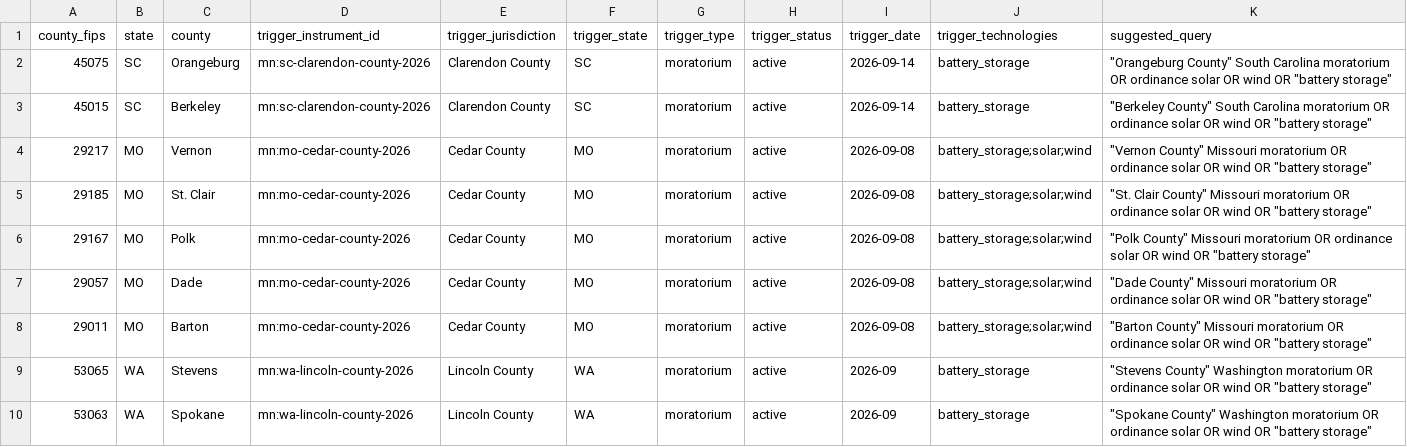
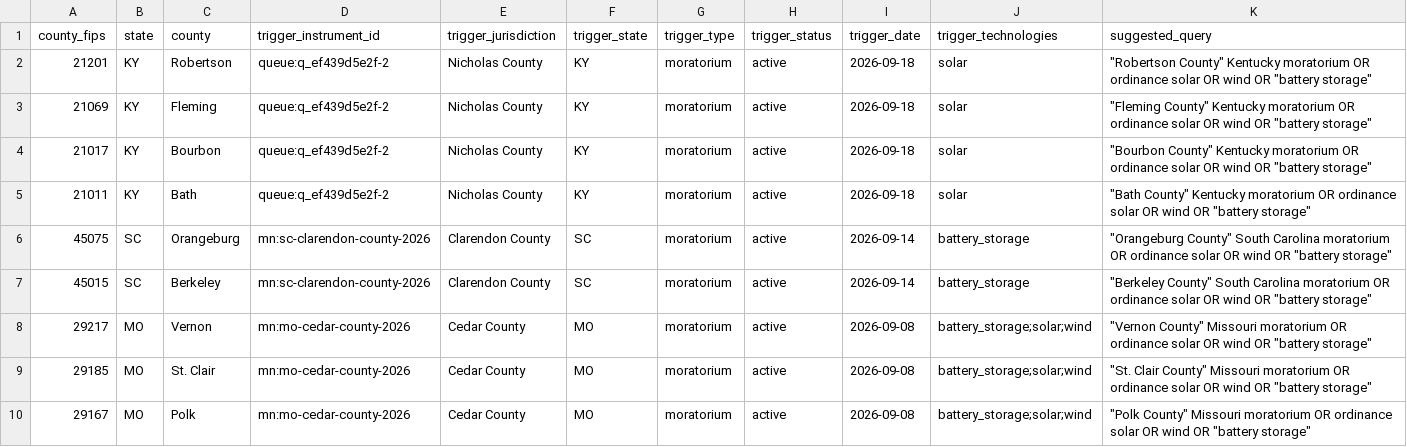
Before and after one commit to pricephillips/renewable-opposition, a CSV file: data/review/adjacency_worklist.csv, drawn as a sheet; only a part is shown; the shorter side is filled out with more unchanged rows; the diff names each change by its address in the sheet, - before the commit and + after, or states it on an @@ line.

```diff
--- a/data/review/adjacency_worklist.csv
+++ b/data/review/adjacency_worklist.csv
+row 2: 21201 | KY | Robertson | queue:q_ef439d5e2f-2 | Nicholas County | KY | moratorium | active | 2026-09-18 | solar | "Robertson County" Kentucky moratorium OR ordinance solar OR wind OR "battery storage"
+row 3: 21069 | KY | Fleming | queue:q_ef439d5e2f-2 | Nicholas County | KY | moratorium | active | 2026-09-18 | solar | "Fleming County" Kentucky moratorium OR ordinance solar OR wind OR "battery storage"
+row 4: 21017 | KY | Bourbon | queue:q_ef439d5e2f-2 | Nicholas County | KY | moratorium | active | 2026-09-18 | solar | "Bourbon County" Kentucky moratorium OR ordinance solar OR wind OR "battery storage"
+row 5: 21011 | KY | Bath | queue:q_ef439d5e2f-2 | Nicholas County | KY | moratorium | active | 2026-09-18 | solar | "Bath County" Kentucky moratorium OR ordinance solar OR wind OR "battery storage"
```
Also changed, not shown: data/processed/county_summary.csv, data/processed/sources.csv, 45 other files.
